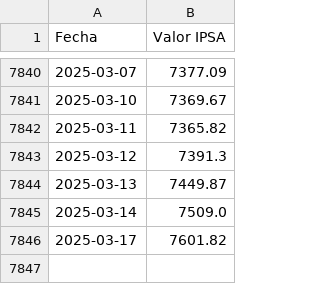
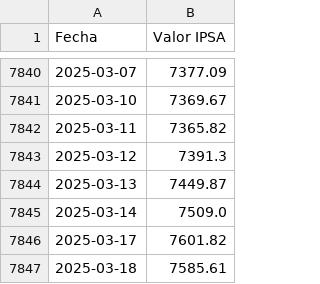
Before and after one commit to neko-soft/ipsaPrediction, a CSV file: ipsaCompleto.csv, drawn as a sheet; only a part is shown, gaps mark what is left out.

```diff
--- a/ipsaCompleto.csv
+++ b/ipsaCompleto.csv
@@ -7846 +7846,2 @@ Fecha,Valor IPSA
 2025-03-17,7601.82
+2025-03-18,7585.61
```
Also changed, not shown: 1 other file.
